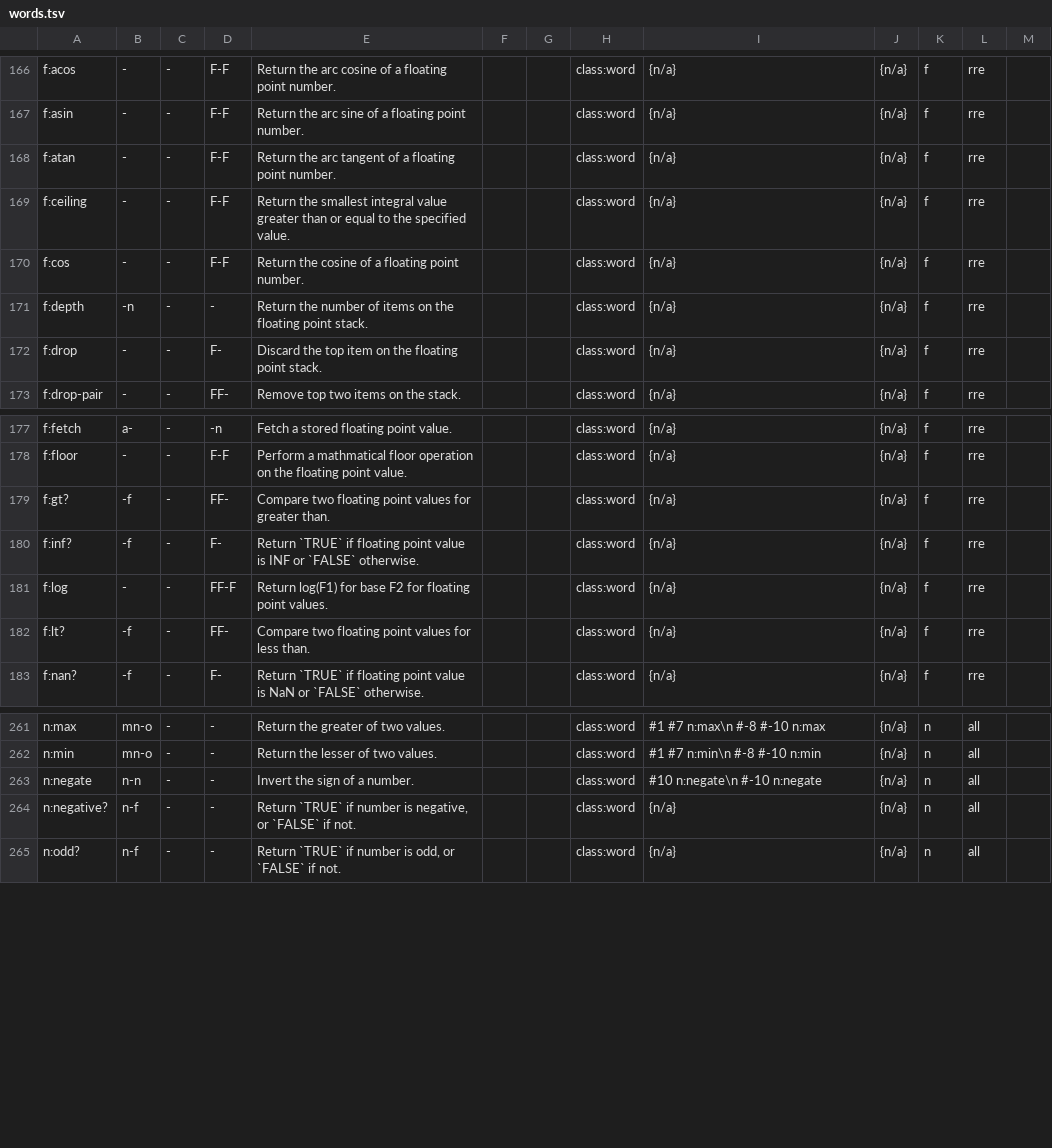
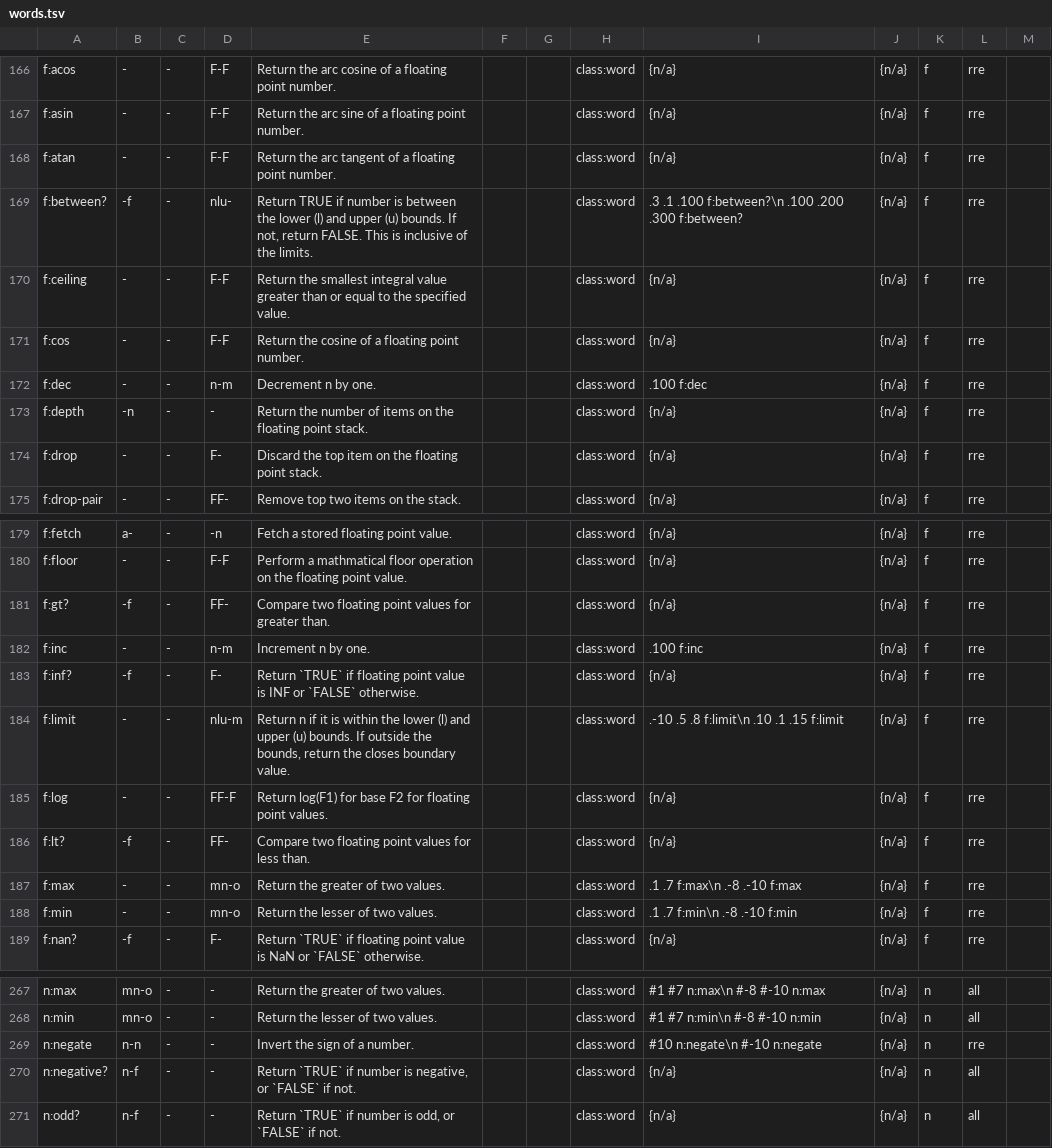
Before and after one commit to crcx/retroforth, a TSV file: words.tsv, drawn as a sheet; only a part is shown, gaps mark what is left out.

Commit message:
add f:min f:max f:limit f:between? f:inc f:dec
FossilOrigin-Name: aa70ea4e2b3916c4511d69ace5a30b5342e446f952d14a4e0c0f886cc6102886

```diff
--- a/words.tsv
+++ b/words.tsv
@@ -168,4 +168,6 @@ f:asin	-	-	F-F	Return the arc sine of a floating point number.			class:word	{n/a
 f:atan	-	-	F-F	Return the arc tangent of a floating point number.			class:word	{n/a}	{n/a}	f	rre	
+f:between?	-f	-	nlu-	Return TRUE if number is between the lower (l) and upper (u) bounds. If not, return FALSE. This is inclusive of the limits.			class:word	    .3 .1 .100 f:between?\n    .100 .200 .300   f:between?	{n/a}	f	rre	
 f:ceiling	-	-	F-F	Return the smallest integral value greater than or equal to the specified value.			class:word	{n/a}	{n/a}	f	rre	
 f:cos	-	-	F-F	Return the cosine of a floating point number.			class:word	{n/a}	{n/a}	f	rre	
+f:dec	-	-	n-m	Decrement n by one.			class:word	    .100 f:dec	{n/a}	f	rre	
 f:depth	-n	-	-	Return the number of items on the floating point stack.			class:word	{n/a}	{n/a}	f	rre	
@@ -179,5 +181,9 @@ f:floor	-	-	F-F	Perform a mathmatical floor operation on the floating point valu
 f:gt?	-f	-	FF-	Compare two floating point values for greater than.			class:word	{n/a}	{n/a}	f	rre	
+f:inc	-	-	n-m	Increment n by one.			class:word	    .100 f:inc	{n/a}	f	rre	
 f:inf?	-f	-	F-	Return `TRUE` if floating point value is INF or `FALSE` otherwise.			class:word	{n/a}	{n/a}	f	rre	
+f:limit	-	-	nlu-m	Return n if it is within the lower (l) and upper (u) bounds. If outside the bounds, return the closes boundary value.			class:word	    .-10 .5 .8 f:limit\n    .10  .1 .15 f:limit	{n/a}	f	rre	
 f:log	-	-	FF-F	Return log(F1) for base F2 for floating point values.			class:word	{n/a}	{n/a}	f	rre	
 f:lt?	-f	-	FF-	Compare two floating point values for less than.			class:word	{n/a}	{n/a}	f	rre	
+f:max	-	-	mn-o	Return the greater of two values.			class:word	    .1 .7 f:max\n    .-8 .-10 f:max	{n/a}	f	rre	
+f:min	-	-	mn-o	Return the lesser of two values.			class:word	    .1 .7 f:min\n    .-8 .-10 f:min	{n/a}	f	rre	
 f:nan?	-f	-	F-	Return `TRUE` if floating point value is NaN or `FALSE` otherwise.			class:word	{n/a}	{n/a}	f	rre	
@@ -262,3 +268,3 @@ n:max	mn-o	-	-	Return the greater of two values.			class:word	    #1 #7 n:max\n
 n:min	mn-o	-	-	Return the lesser of two values.			class:word	    #1 #7 n:min\n    #-8 #-10 n:min	{n/a}	n	all	
-n:negate	n-n	-	-	Invert the sign of a number.			class:word	    #10 n:negate\n    #-10 n:negate	{n/a}	n	all	
+n:negate	n-n	-	-	Invert the sign of a number.			class:word	    #10 n:negate\n    #-10 n:negate	{n/a}	n	rre	
 n:negative?	n-f	-	-	Return `TRUE` if number is negative, or `FALSE` if not.			class:word	{n/a}	{n/a}	n	all	
```
Also changed, not shown: 6 other files.
